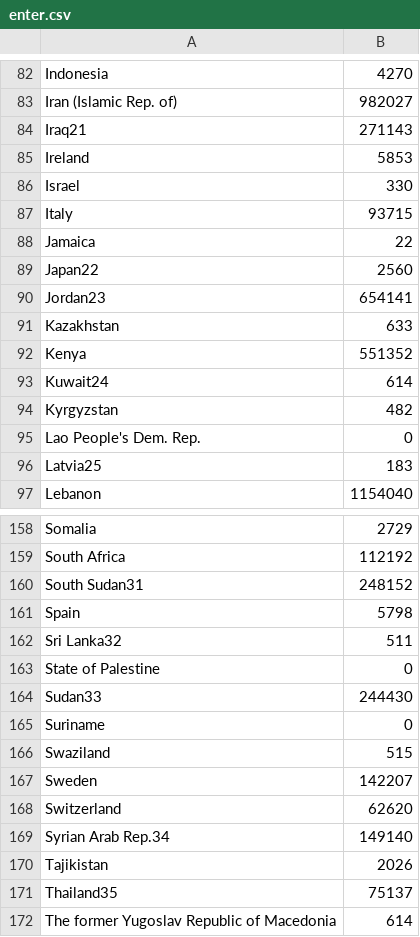
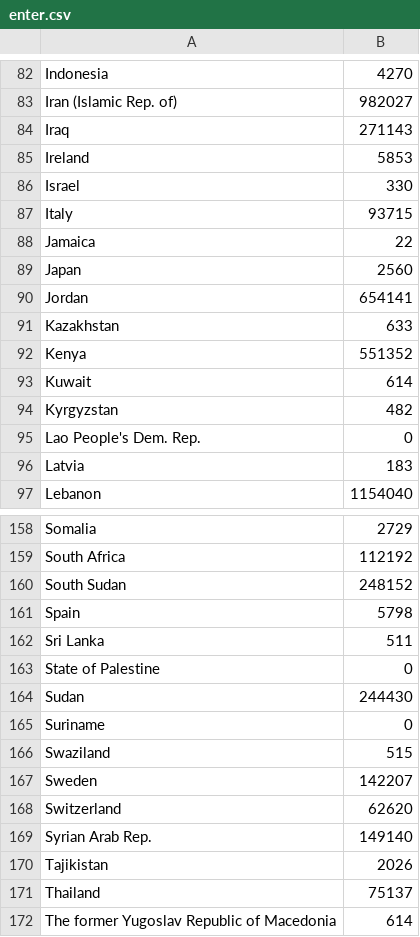
Before and after one commit to jdjake/RefugeeModelling, a CSV file: data/enter.csv, drawn as a sheet; only a part is shown, gaps mark what is left out; the diff covers the shown part only.

```diff
--- a/data/enter.csv
+++ b/data/enter.csv
@@ -84 +84 @@ Iran (Islamic Rep. of),982027
-Iraq21,271143
+"Iraq",271143
@@ -89,2 +89,2 @@ Jamaica,22
-Japan22,2560
-Jordan23,654141
+"Japan",2560
+"Jordan",654141
@@ -93 +93 @@ Kenya,551352
-Kuwait24,614
+"Kuwait",614
@@ -96 +96 @@ Lao People's Dem. Rep.,0
-Latvia25,183
+"Latvia",183
@@ -160 +160 @@ South Africa,112192
-South Sudan31,248152
+"South Sudan",248152
@@ -162 +162 @@ Spain,5798
-Sri Lanka32,511
+"Sri Lanka",511
@@ -164 +164 @@ State of Palestine,0
-Sudan33,244430
+"Sudan",244430
@@ -169 +169 @@ Switzerland,62620
-Syrian Arab Rep.34,149140
+"Syrian Arab Rep.",149140
@@ -171 +171 @@ Tajikistan,2026
-Thailand35,75137
+"Thailand",75137
```
Also changed, not shown: 18 edited cells elsewhere in this file, data/exit.csv, 1 other file.
